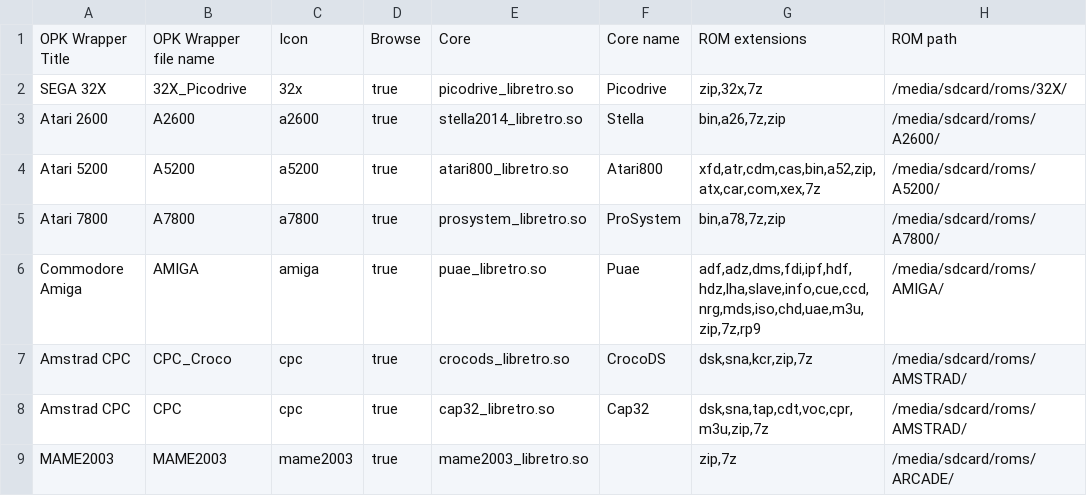
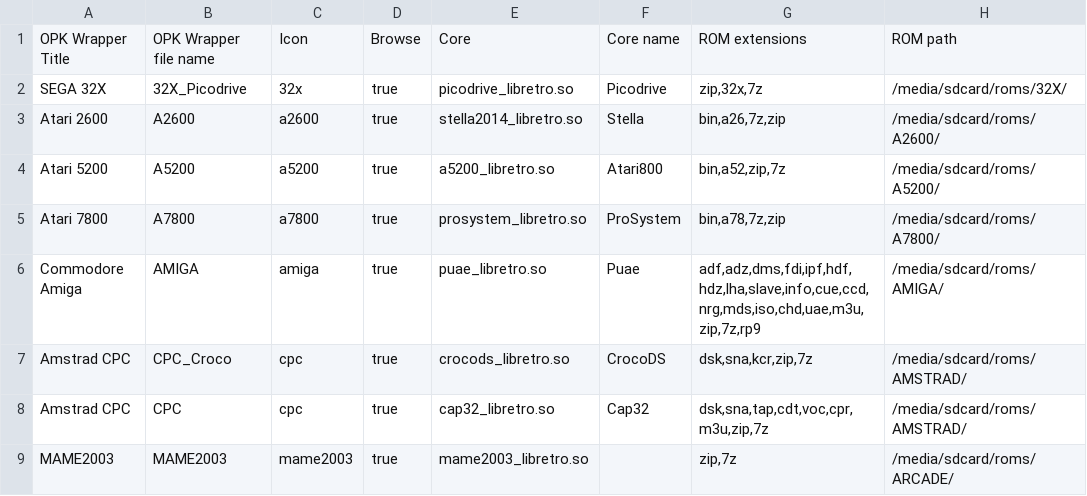
Before and after one commit to eduardofilo/RG350_auto_ra_installer, a CSV file: adam.csv, drawn as a sheet; only a part is shown.

```diff
--- a/adam.csv
+++ b/adam.csv
@@ -3,3 +3,3 @@ SEGA 32X|32X_Picodrive|32x|true|picodrive_libretro.so|Picodrive|zip,32x,7z|/medi
 Atari 2600|A2600|a2600|true|stella2014_libretro.so|Stella|bin,a26,7z,zip|/media/sdcard/roms/A2600/
-Atari 5200|A5200|a5200|true|atari800_libretro.so|Atari800|xfd,atr,cdm,cas,bin,a52,zip,atx,car,com,xex,7z|/media/sdcard/roms/A5200/
+Atari 5200|A5200|a5200|true|a5200_libretro.so|Atari800|bin,a52,zip,7z|/media/sdcard/roms/A5200/
 Atari 7800|A7800|a7800|true|prosystem_libretro.so|ProSystem|bin,a78,7z,zip|/media/sdcard/roms/A7800/
```
Also changed, not shown: official.csv, tana.csv, 1 other file.
